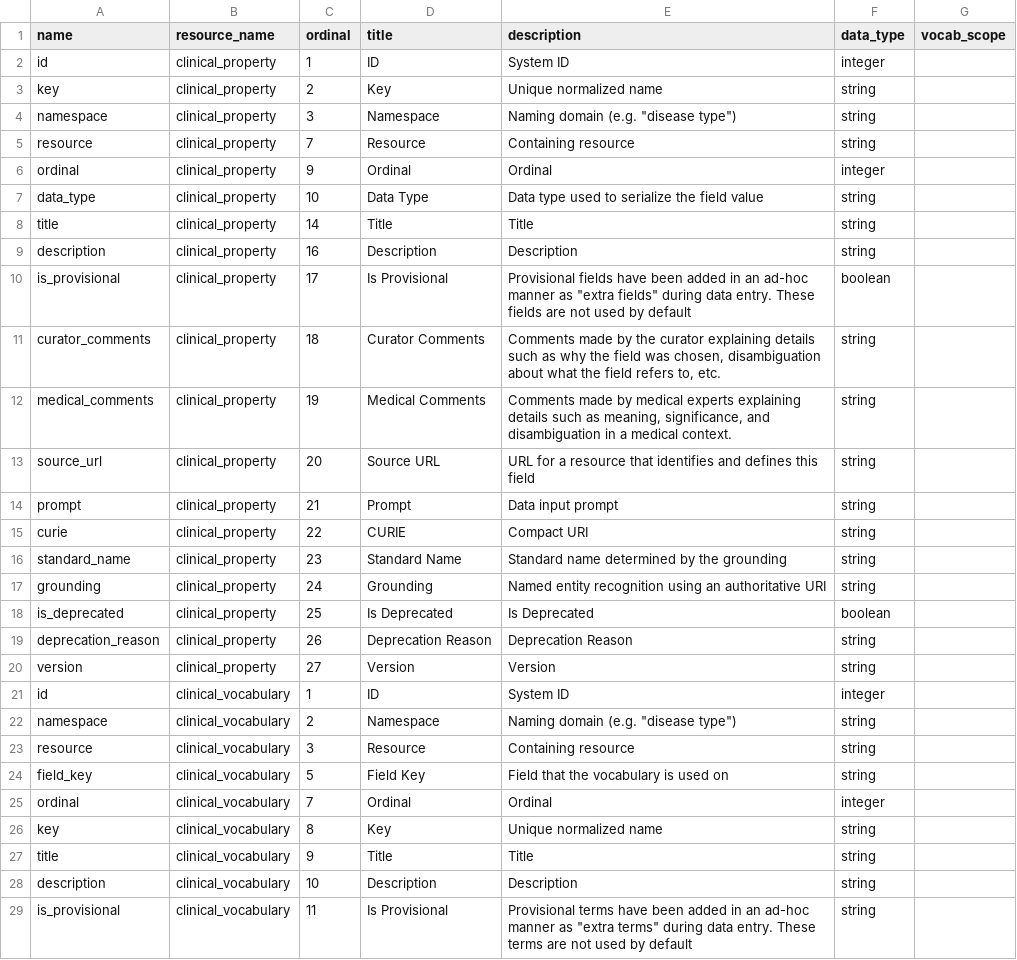
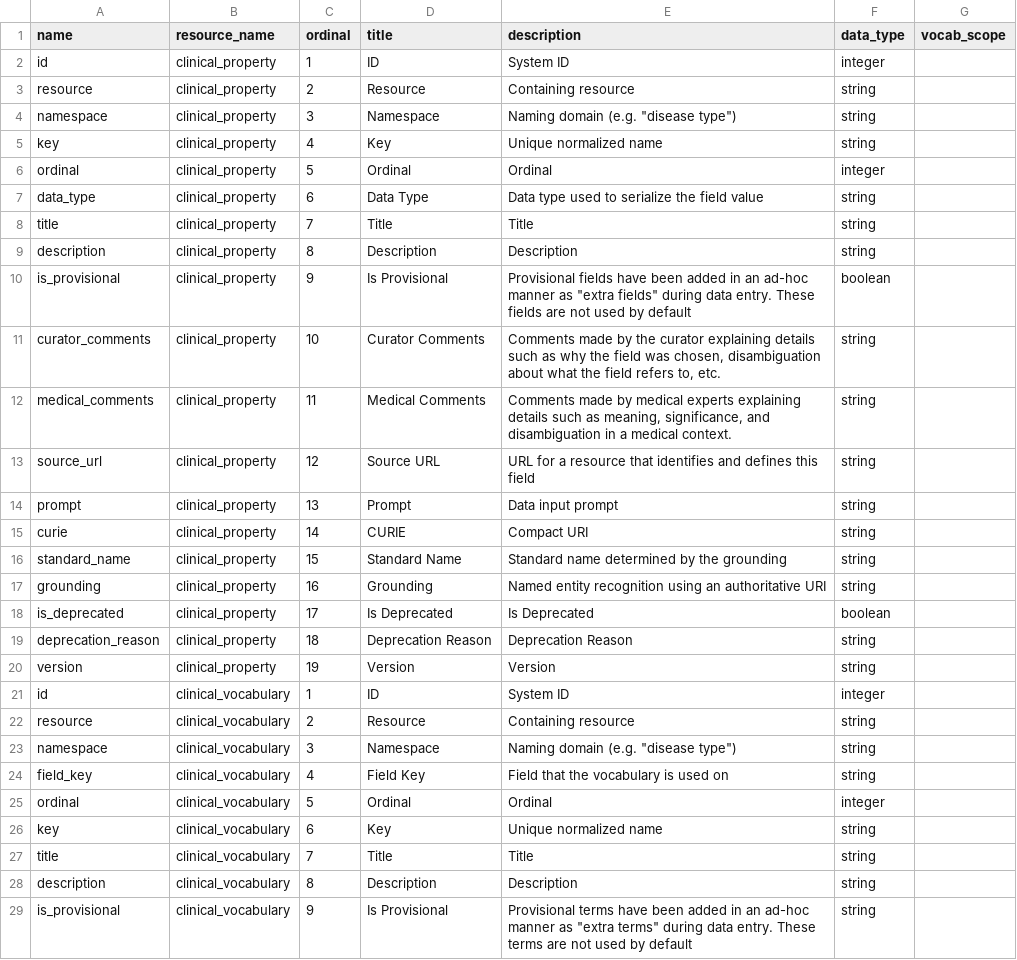
Before and after one commit to labsyspharm/biospecimen-disease-research-terminology, a CSV file: metadata_properties.csv, drawn as a sheet; only a part is shown; the diff covers the shown part only.

Commit message:
Update to latest expert fields, enhanced read_from_summary - read from summary will merge to existing specification - write summary uses ordinals for ordering

```diff
--- a/metadata_properties.csv
+++ b/metadata_properties.csv
@@ -3 +3 @@
-"key"	"clinical_property"	2	"Key"	"Unique normalized name"	"string"	
+resource	clinical_property	2	Resource	Containing resource	string	
@@ -5,16 +5,16 @@
-"resource"	"clinical_property"	7	"Resource"	"Containing resource"	"string"	
-"ordinal"	"clinical_property"	9	"Ordinal"	"Ordinal"	"integer"	
-"data_type"	"clinical_property"	10	"Data Type"	"Data type used to serialize the field value"	"string"	
-"title"	"clinical_property"	14	"Title"	"Title"	"string"	
-"description"	"clinical_property"	16	"Description"	"Description"	"string"	
-"is_provisional"	"clinical_property"	17	"Is Provisional"	"Provisional fields have been added in an ad-hoc manner as ""extra fields"" during data entry. These fields are not used  by default"	"boolean"	
-"curator_comments"	"clinical_property"	18	"Curator Comments"	"Comments made by the curator explaining details such as why the field was chosen, disambiguation about what the field refers to, etc."	"string"	
-"medical_comments"	"clinical_property"	19	"Medical Comments"	"Comments made by medical experts explaining details such as meaning, significance, and disambiguation in a medical context."	"string"	
-"source_url"	"clinical_property"	20	"Source URL"	"URL for a resource that identifies and defines this field"	"string"	
-"prompt"	"clinical_property"	21	"Prompt"	"Data input prompt"	"string"	
-"curie"	"clinical_property"	22	"CURIE"	"Compact URI"	"string"	
-"standard_name"	"clinical_property"	23	"Standard Name"	"Standard name determined by the grounding"	"string"	
-"grounding"	"clinical_property"	24	"Grounding"	"Named entity recognition using an authoritative URI"	"string"	
-"is_deprecated"	"clinical_property"	25	"Is Deprecated"	"Is Deprecated"	"boolean"	
-"deprecation_reason"	"clinical_property"	26	"Deprecation Reason"	"Deprecation Reason"	"string"	
-"version"	"clinical_property"	27	"Version"	"Version"	"string"	
+key	clinical_property	4	Key	Unique normalized name	string	
+ordinal	clinical_property	5	Ordinal	Ordinal	integer	
+data_type	clinical_property	6	Data Type	Data type used to serialize the field value	string	
+title	clinical_property	7	Title	Title	string	
+description	clinical_property	8	Description	Description	string	
+is_provisional	clinical_property	9	Is Provisional	"Provisional fields have been added in an ad-hoc manner as ""extra fields"" during data entry. These fields are not used  by default"	boolean	
+curator_comments	clinical_property	10	Curator Comments	Comments made by the curator explaining details such as why the field was chosen, disambiguation about what the field refers to, etc.	string	
+medical_comments	clinical_property	11	Medical Comments	Comments made by medical experts explaining details such as meaning, significance, and disambiguation in a medical context.	string	
+source_url	clinical_property	12	Source URL	URL for a resource that identifies and defines this field	string	
+prompt	clinical_property	13	Prompt	Data input prompt	string	
+curie	clinical_property	14	CURIE	Compact URI	string	
+standard_name	clinical_property	15	Standard Name	Standard name determined by the grounding	string	
+grounding	clinical_property	16	Grounding	Named entity recognition using an authoritative URI	string	
+is_deprecated	clinical_property	17	Is Deprecated	Is Deprecated	boolean	
+deprecation_reason	clinical_property	18	Deprecation Reason	Deprecation Reason	string	
+version	clinical_property	19	Version	Version	string	
@@ -22,8 +22,8 @@
-"namespace"	"clinical_vocabulary"	2	"Namespace"	"Naming domain (e.g. ""disease type"")"	"string"	
-"resource"	"clinical_vocabulary"	3	"Resource"	"Containing resource"	"string"	
-"field_key"	"clinical_vocabulary"	5	"Field Key"	"Field that the vocabulary is used on"	"string"	
-"ordinal"	"clinical_vocabulary"	7	"Ordinal"	"Ordinal"	"integer"	
-"key"	"clinical_vocabulary"	8	"Key"	"Unique normalized name"	"string"	
-"title"	"clinical_vocabulary"	9	"Title"	"Title"	"string"	
-"description"	"clinical_vocabulary"	10	"Description"	"Description"	"string"	
-"is_provisional"	"clinical_vocabulary"	11	"Is Provisional"	"Provisional terms have been added in an ad-hoc manner as ""extra terms"" during data entry. These terms are not used  by default"	"string"	
+resource	clinical_vocabulary	2	Resource	Containing resource	string	
+namespace	clinical_vocabulary	3	Namespace	"Naming domain (e.g. ""disease type"")"	string	
+field_key	clinical_vocabulary	4	Field Key	Field that the vocabulary is used on	string	
+ordinal	clinical_vocabulary	5	Ordinal	Ordinal	integer	
+key	clinical_vocabulary	6	Key	Unique normalized name	string	
+title	clinical_vocabulary	7	Title	Title	string	
+description	clinical_vocabulary	8	Description	Description	string	
+is_provisional	clinical_vocabulary	9	Is Provisional	"Provisional terms have been added in an ad-hoc manner as ""extra terms"" during data entry. These terms are not used  by default"	string	
```
Also changed, not shown: 9 edited cells elsewhere in this file, namespaces.csv, 6 other files.
